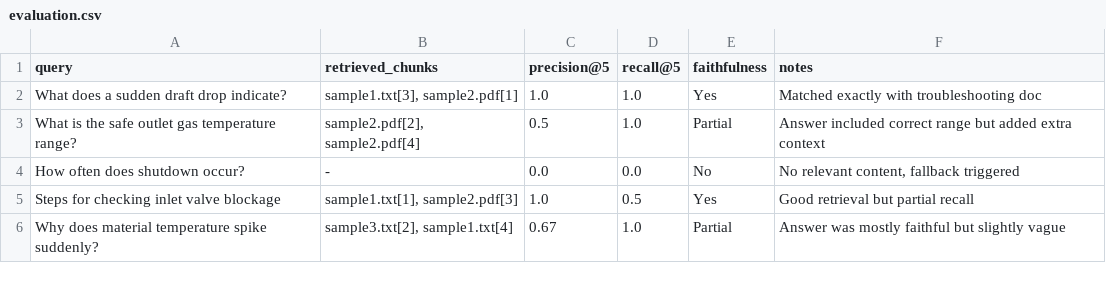
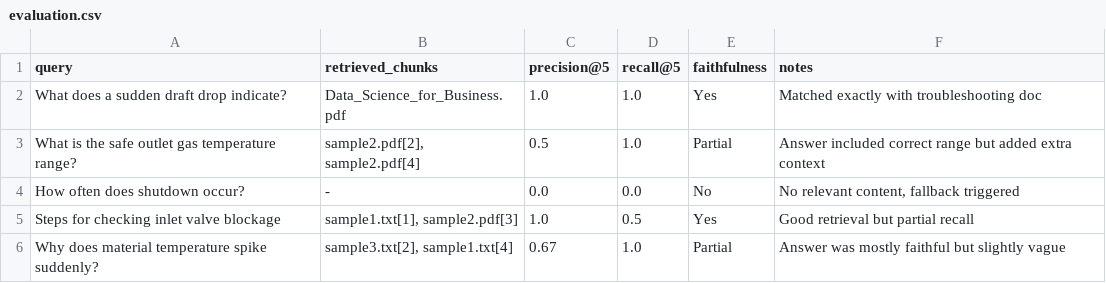
Before and after one commit to Anish-P-Joshi/Cyclone-Machine-Sensor-Data-Analysis, a CSV file: Task2/Prototype/evaluation.csv, drawn as a sheet.

Commit message:
Update evaluation.csv

```diff
--- a/Task2/Prototype/evaluation.csv
+++ b/Task2/Prototype/evaluation.csv
@@ -1,3 +1,3 @@
 query,retrieved_chunks,precision@5,recall@5,faithfulness,notes
-"What does a sudden draft drop indicate?","sample1.txt[3], sample2.pdf[1]",1.0,1.0,Yes,"Matched exactly with troubleshooting doc"
+"What does a sudden draft drop indicate?","Data_Science_for_Business.pdf",1.0,1.0,Yes,"Matched exactly with troubleshooting doc"
 "What is the safe outlet gas temperature range?","sample2.pdf[2], sample2.pdf[4]",0.5,1.0,Partial,"Answer included correct range but added extra context"
```
